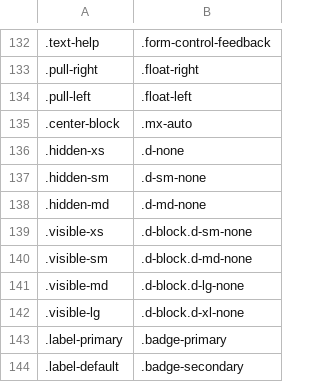
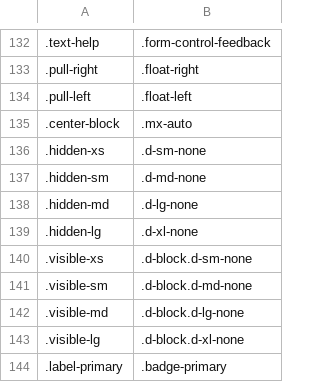
Before and after one commit to tonitone/bootstrap-upgrade-helper, a CSV file: search-rules/search-all.csv, drawn as a sheet; only a part is shown, gaps mark what is left out; the shorter side is filled out with more unchanged rows.

Commit message:
fixed hidden-*-rules

```diff
--- a/search-rules/search-all.csv
+++ b/search-rules/search-all.csv
@@ -135,5 +135,6 @@
 .center-block,.mx-auto
-.hidden-xs,.d-none
-.hidden-sm,.d-sm-none
-.hidden-md,.d-md-none
+.hidden-xs,.d-sm-none
+.hidden-sm,.d-md-none
+.hidden-md,.d-lg-none
+.hidden-lg,.d-xl-none
 .visible-xs,.d-block.d-sm-none
```
Also changed, not shown: search-rules/will-replace.csv.
